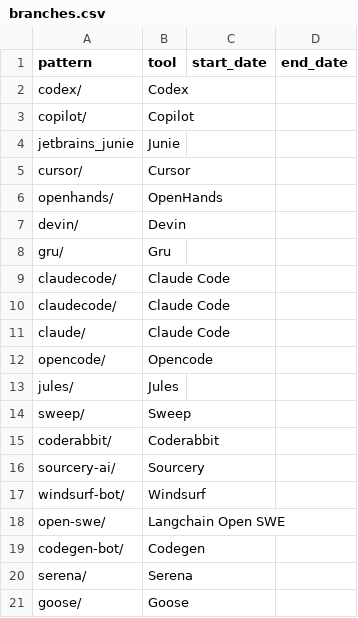
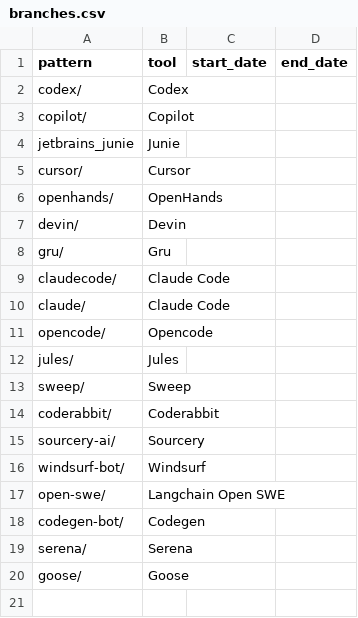
Before and after one commit to labri-progress/agent-mining, a CSV file: patterns/branches.csv, drawn as a sheet; the diff names each change by its address in the sheet, - before the commit and + after, or states it on an @@ line.

Commit message:
Remove duplicate line entry in branches.csv
There was one duplicate (identical) line in this csv file, so I removed it. I do not know why it was there, I assume it was not intentional.

```diff
--- a/patterns/branches.csv
+++ b/patterns/branches.csv
-row 10: claudecode/ | Claude Code
```
